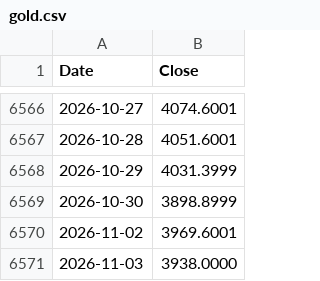
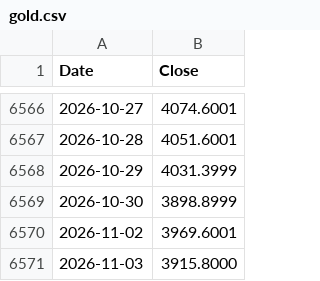
Before and after one commit to Deluxejob/BATS-CO, a CSV file: data/gold.csv, drawn as a sheet; only a part is shown, gaps mark what is left out.

```diff
--- a/data/gold.csv
+++ b/data/gold.csv
@@ -6570,2 +6570,2 @@ Date,Close
 2026-11-02,3969.6001
-2026-11-03,3938.0000
+2026-11-03,3915.8000
```
Also changed, not shown: data/ad_line_sp1500.csv, data/ad_line_spx.csv, 21 other files.
